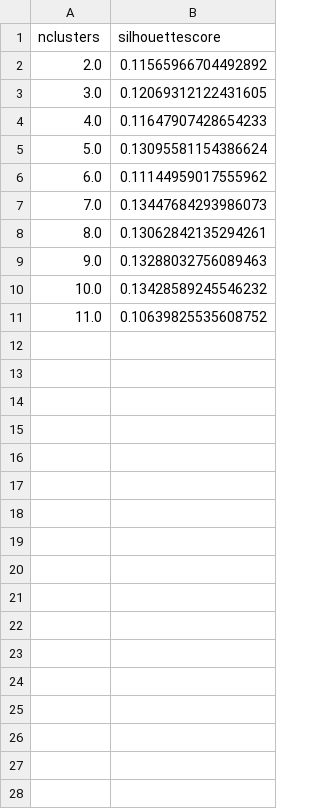
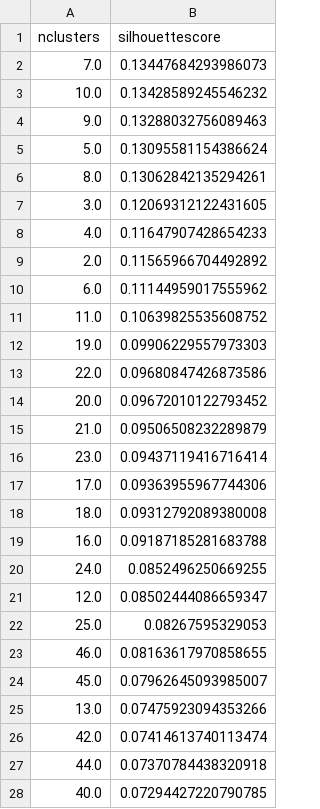
Before and after one commit to anhlvq/chemreacpred, a CSV file: experiments/Results/_featureSBHS.csvsilhouette_score_KMedoids.csv, drawn as a sheet; only a part is shown; the diff covers the shown part only.

Commit message:
dataset class

```diff
--- a/experiments/Results/_featureSBHS.csvsilhouette_score_KMedoids.csv
+++ b/experiments/Results/_featureSBHS.csvsilhouette_score_KMedoids.csv
@@ -1,11 +1,28 @@
 nclusters,silhouettescore
-2.0,0.11565966704492892
+7.0,0.13447684293986073
+10.0,0.13428589245546232
+9.0,0.13288032756089463
+5.0,0.13095581154386624
+8.0,0.13062842135294261
 3.0,0.12069312122431605
 4.0,0.11647907428654233
-5.0,0.13095581154386624
+2.0,0.11565966704492892
 6.0,0.11144959017555962
-7.0,0.13447684293986073
-8.0,0.13062842135294261
-9.0,0.13288032756089463
-10.0,0.13428589245546232
 11.0,0.10639825535608752
+19.0,0.09906229557973303
+22.0,0.09680847426873586
+20.0,0.09672010122793452
+21.0,0.09506508232289879
+23.0,0.09437119416716414
+17.0,0.09363955967744306
+18.0,0.09312792089380008
+16.0,0.09187185281683788
+24.0,0.0852496250669255
+12.0,0.08502444086659347
+25.0,0.08267595329053
+46.0,0.08163617970858655
+45.0,0.07962645093985007
+13.0,0.07475923094353266
+42.0,0.07414613740113474
+44.0,0.07370784438320918
+40.0,0.07294427220790785
```
Also changed, not shown: 13 added rows elsewhere in this file, experiments/Results/_featureCBHA.csvsilhouette_score_Kmean.csv, experiments/Results/_featureCBHS.csvsilhouette_score_Kmean.csv, 13 other files.
